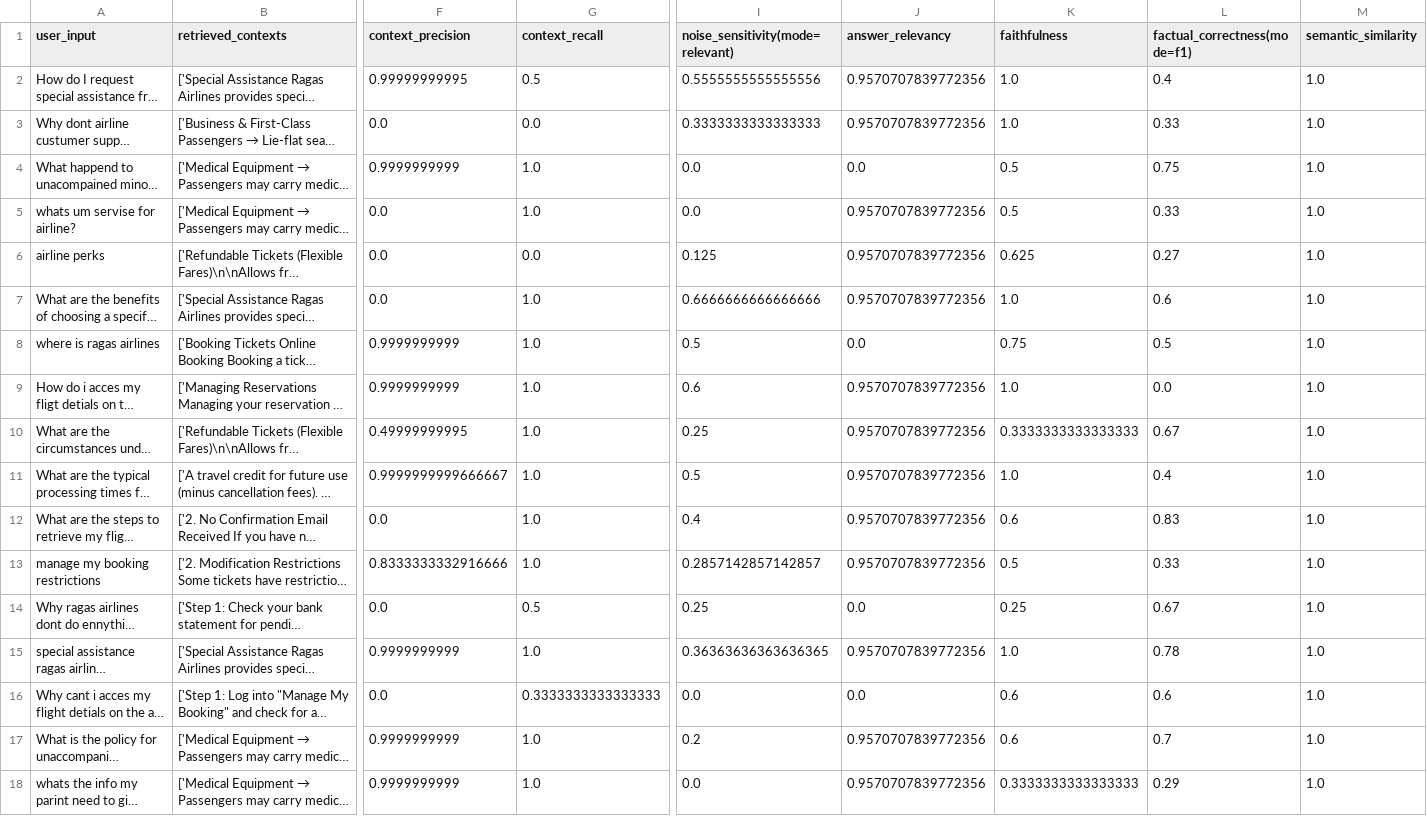
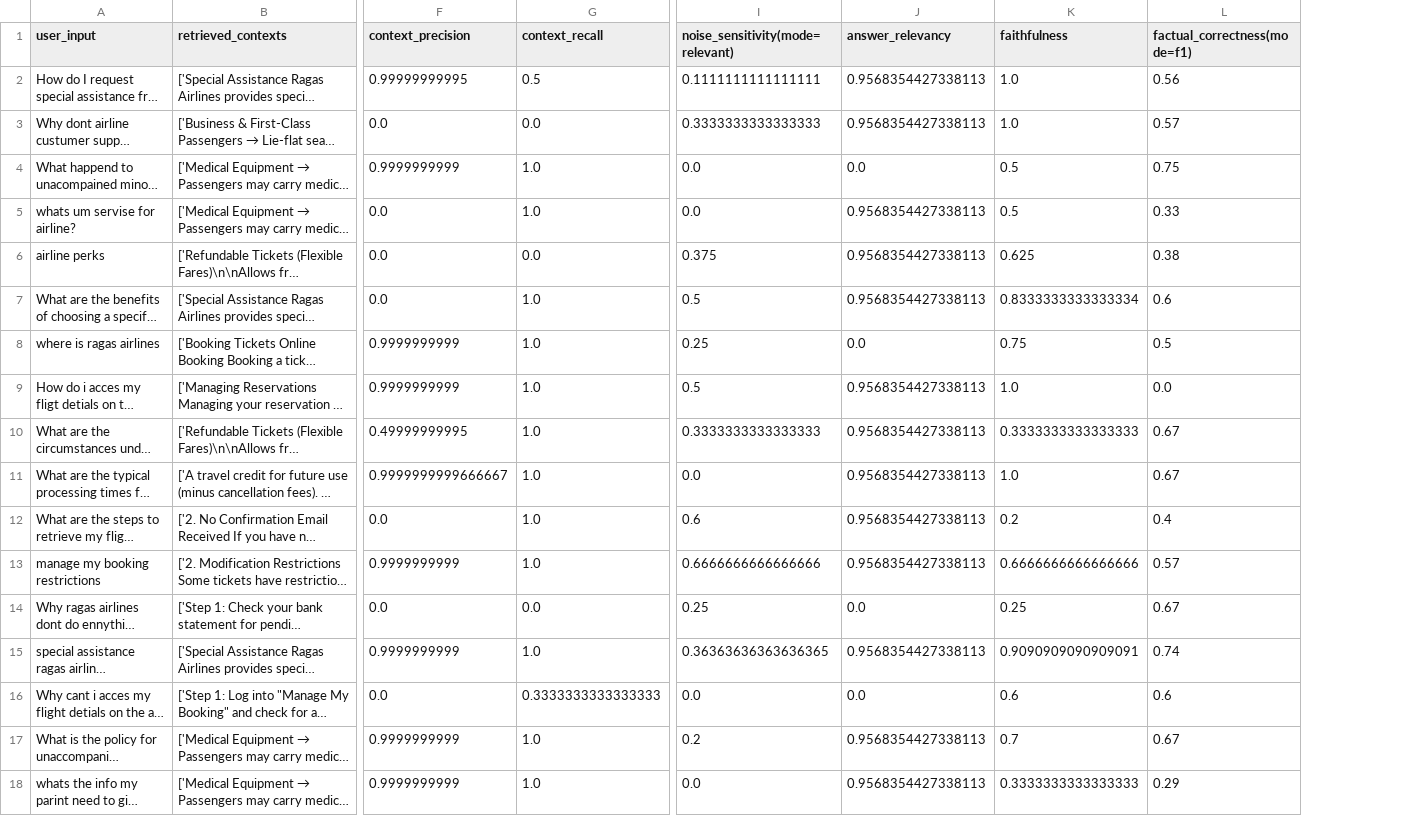
Before and after one commit to danielpetrov18/Evaluation-Approaches-for-Retrieval-Augmented-Generation-RAG-, a CSV file: evaluation/ragas_eval/res/3_eval_results.csv, drawn as a sheet; only a part is shown, gaps mark what is left out; long unchanged cells end in …; the diff covers the shown part only; the diff names each change by its address in the sheet, - before the commit and + after, or states it on an @@ line.

```diff
--- a/evaluation/ragas_eval/res/3_eval_results.csv
+++ b/evaluation/ragas_eval/res/3_eval_results.csv
-column M (semantic_similarity), rows 2-18: all 1.0
-I2 (noise_sensitivity(mode=relevant)): 0.5555555555555556
+I2 (noise_sensitivity(mode=relevant)): 0.1111111111111111
-J2:J3 (answer_relevancy): 0.9570707839772356
+J2:J3 (answer_relevancy): 0.9568354427338113
-L2 (factual_correctness(mode=f1)): 0.4
+L2 (factual_correctness(mode=f1)): 0.56
-L3 (factual_correctness(mode=f1)): 0.33
+L3 (factual_correctness(mode=f1)): 0.57
-J5:J7 (answer_relevancy): 0.9570707839772356
+J5:J7 (answer_relevancy): 0.9568354427338113
-I6 (noise_sensitivity(mode=relevant)): 0.125
+I6 (noise_sensitivity(mode=relevant)): 0.375
-L6 (factual_correctness(mode=f1)): 0.27
+L6 (factual_correctness(mode=f1)): 0.38
-I7 (noise_sensitivity(mode=relevant)): 0.6666666666666666
+I7 (noise_sensitivity(mode=relevant)): 0.5
-K7 (faithfulness): 1.0
+K7 (faithfulness): 0.8333333333333334
-I8 (noise_sensitivity(mode=relevant)): 0.5
+I8 (noise_sensitivity(mode=relevant)): 0.25
-I9 (noise_sensitivity(mode=relevant)): 0.6
+I9 (noise_sensitivity(mode=relevant)): 0.5
-J9:J13 (answer_relevancy): 0.9570707839772356
+J9:J13 (answer_relevancy): 0.9568354427338113
-I10 (noise_sensitivity(mode=relevant)): 0.25
+I10 (noise_sensitivity(mode=relevant)): 0.3333333333333333
-I11 (noise_sensitivity(mode=relevant)): 0.5
+I11 (noise_sensitivity(mode=relevant)): 0.0
-L11 (factual_correctness(mode=f1)): 0.4
+L11 (factual_correctness(mode=f1)): 0.67
-I12 (noise_sensitivity(mode=relevant)): 0.4
+I12 (noise_sensitivity(mode=relevant)): 0.6
-K12 (faithfulness): 0.6
+K12 (faithfulness): 0.2
-L12 (factual_correctness(mode=f1)): 0.83
+L12 (factual_correctness(mode=f1)): 0.4
-F13 (context_precision): 0.8333333332916666
+F13 (context_precision): 0.9999999999
-I13 (noise_sensitivity(mode=relevant)): 0.2857142857142857
+I13 (noise_sensitivity(mode=relevant)): 0.6666666666666666
-K13 (faithfulness): 0.5
+K13 (faithfulness): 0.6666666666666666
-L13 (factual_correctness(mode=f1)): 0.33
+L13 (factual_correctness(mode=f1)): 0.57
-G14 (context_recall): 0.5
+G14 (context_recall): 0.0
-J15 (answer_relevancy): 0.9570707839772356
+J15 (answer_relevancy): 0.9568354427338113
-K15 (faithfulness): 1.0
+K15 (faithfulness): 0.9090909090909091
-L15 (factual_correctness(mode=f1)): 0.78
+L15 (factual_correctness(mode=f1)): 0.74
-J17:J18 (answer_relevancy): 0.9570707839772356
+J17:J18 (answer_relevancy): 0.9568354427338113
-K17 (faithfulness): 0.6
+K17 (faithfulness): 0.7
-L17 (factual_correctness(mode=f1)): 0.7
+L17 (factual_correctness(mode=f1)): 0.67
```
Also changed, not shown: 116 edited cells elsewhere in this file, evaluation/ragas_eval/res/2_eval_results.csv, evaluation/ragas_eval/res/4_eval_results.csv, 23 other files.
